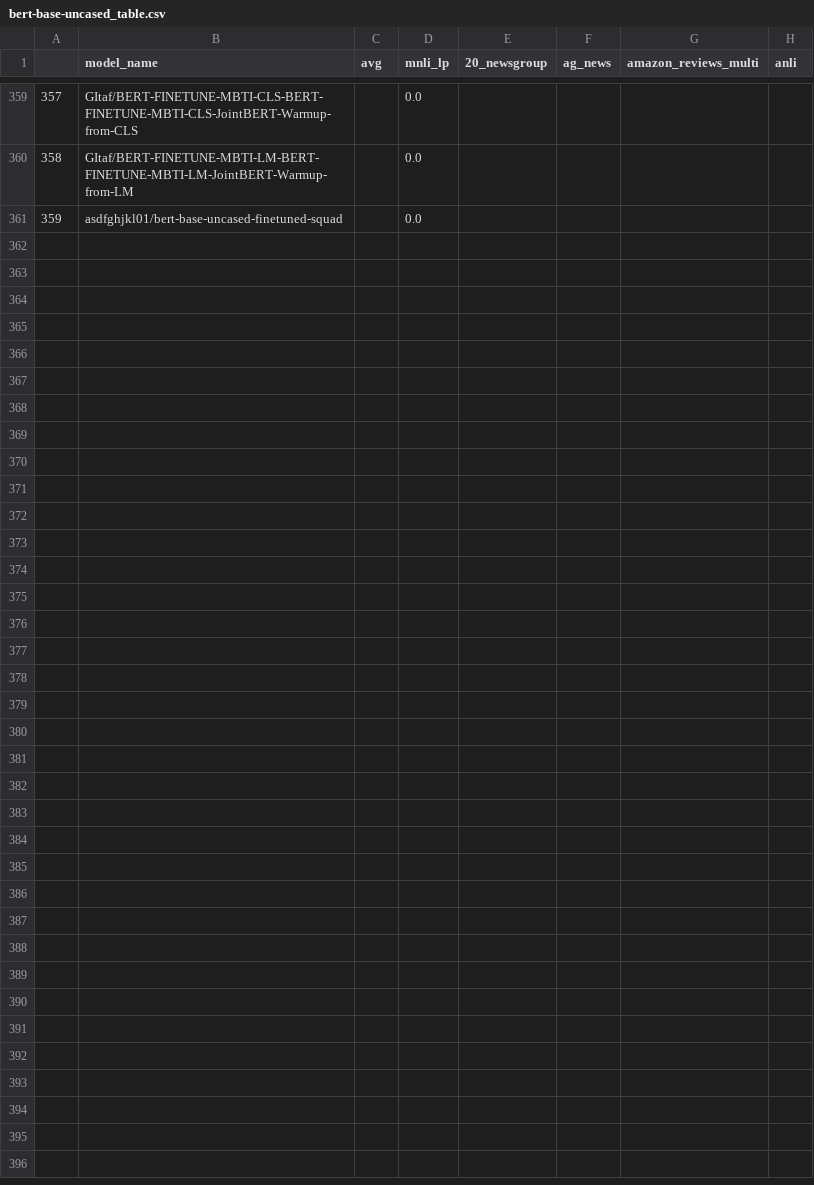
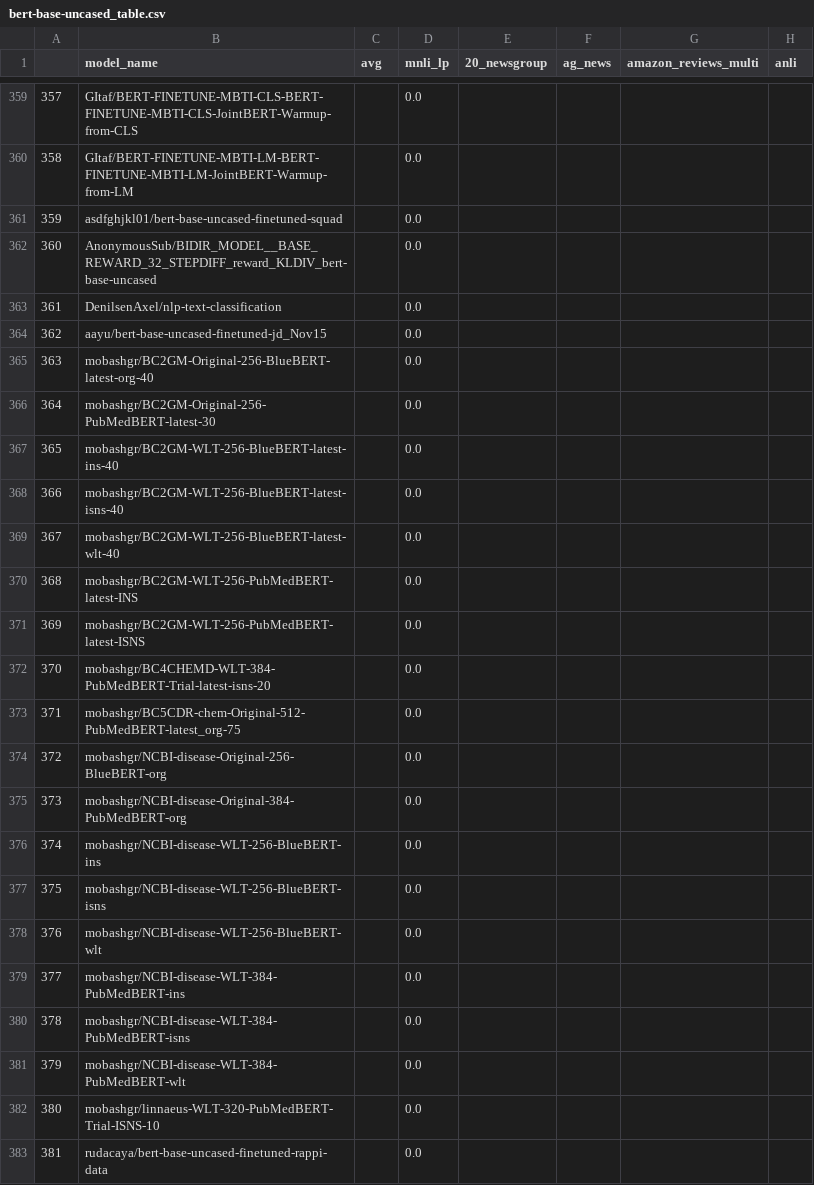
Before and after one commit to IBM/model-recycling, a CSV file: results/bert-base-uncased_table.csv, drawn as a sheet; only a part is shown, gaps mark what is left out; rows hold the shown columns only; the diff names each change by its address in the sheet, - before the commit and + after, or states it on an @@ line.

```diff
--- a/results/bert-base-uncased_table.csv
+++ b/results/bert-base-uncased_table.csv
+row 362: 360 | AnonymousSub/BIDIR_MODEL__BASE_REWARD_32_STEPDIFF_reward_KLDIV_bert-base-uncased |  | 0.0
+row 363: 361 | DenilsenAxel/nlp-text-classification |  | 0.0
+row 364: 362 | aayu/bert-base-uncased-finetuned-jd_Nov15 |  | 0.0
+row 365: 363 | mobashgr/BC2GM-Original-256-BlueBERT-latest-org-40 |  | 0.0
+row 366: 364 | mobashgr/BC2GM-Original-256-PubMedBERT-latest-30 |  | 0.0
+row 367: 365 | mobashgr/BC2GM-WLT-256-BlueBERT-latest-ins-40 |  | 0.0
+row 368: 366 | mobashgr/BC2GM-WLT-256-BlueBERT-latest-isns-40 |  | 0.0
+row 369: 367 | mobashgr/BC2GM-WLT-256-BlueBERT-latest-wlt-40 |  | 0.0
+row 370: 368 | mobashgr/BC2GM-WLT-256-PubMedBERT-latest-INS |  | 0.0
+row 371: 369 | mobashgr/BC2GM-WLT-256-PubMedBERT-latest-ISNS |  | 0.0
+row 372: 370 | mobashgr/BC4CHEMD-WLT-384-PubMedBERT-Trial-latest-isns-20 |  | 0.0
+row 373: 371 | mobashgr/BC5CDR-chem-Original-512-PubMedBERT-latest_org-75 |  | 0.0
+row 374: 372 | mobashgr/NCBI-disease-Original-256-BlueBERT-org |  | 0.0
+row 375: 373 | mobashgr/NCBI-disease-Original-384-PubMedBERT-org |  | 0.0
+row 376: 374 | mobashgr/NCBI-disease-WLT-256-BlueBERT-ins |  | 0.0
+row 377: 375 | mobashgr/NCBI-disease-WLT-256-BlueBERT-isns |  | 0.0
+row 378: 376 | mobashgr/NCBI-disease-WLT-256-BlueBERT-wlt |  | 0.0
+row 379: 377 | mobashgr/NCBI-disease-WLT-384-PubMedBERT-ins |  | 0.0
+row 380: 378 | mobashgr/NCBI-disease-WLT-384-PubMedBERT-isns |  | 0.0
+row 381: 379 | mobashgr/NCBI-disease-WLT-384-PubMedBERT-wlt |  | 0.0
+row 382: 380 | mobashgr/linnaeus-WLT-320-PubMedBERT-Trial-ISNS-10 |  | 0.0
+row 383: 381 | rudacaya/bert-base-uncased-finetuned-rappi-data |  | 0.0
```
Also changed, not shown: results/bert-base-cased_table.csv, results/roberta-base_table.csv, 5 other files.
